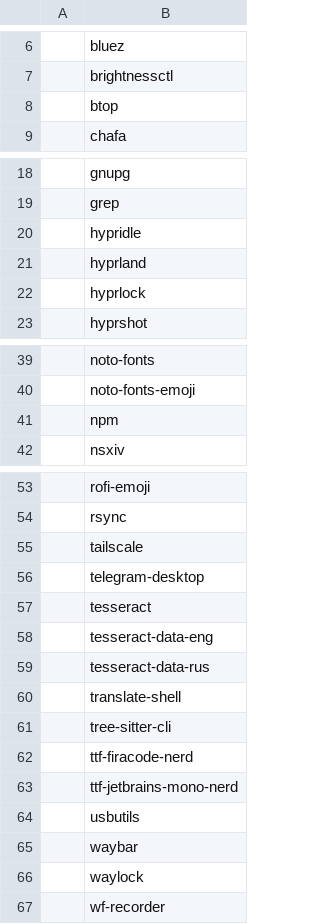
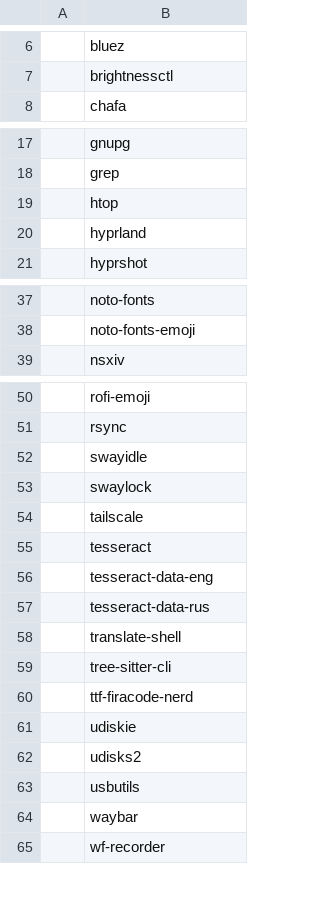
Before and after one commit to andrey-gusev/dotfiles, a CSV file: programs.csv, drawn as a sheet; only a part is shown, gaps mark what is left out.

Commit message:
удалил лишнее, добавил нужное

```diff
--- a/programs.csv
+++ b/programs.csv
@@ -7,3 +7,2 @@
 ,brightnessctl
-,btop
 ,chafa
@@ -19,5 +18,4 @@
 ,grep
-,hypridle
+,htop
 ,hyprland
-,hyprlock
 ,hyprshot
@@ -40,3 +38,2 @@
 ,noto-fonts-emoji
-,npm
 ,nsxiv
@@ -54,4 +51,5 @@
 ,rsync
+,swayidle
+,swaylock
 ,tailscale
-,telegram-desktop
 ,tesseract
@@ -62,6 +60,6 @@
 ,ttf-firacode-nerd
-,ttf-jetbrains-mono-nerd
+,udiskie
+,udisks2
 ,usbutils
 ,waybar
-,waylock
 ,wf-recorder
```
